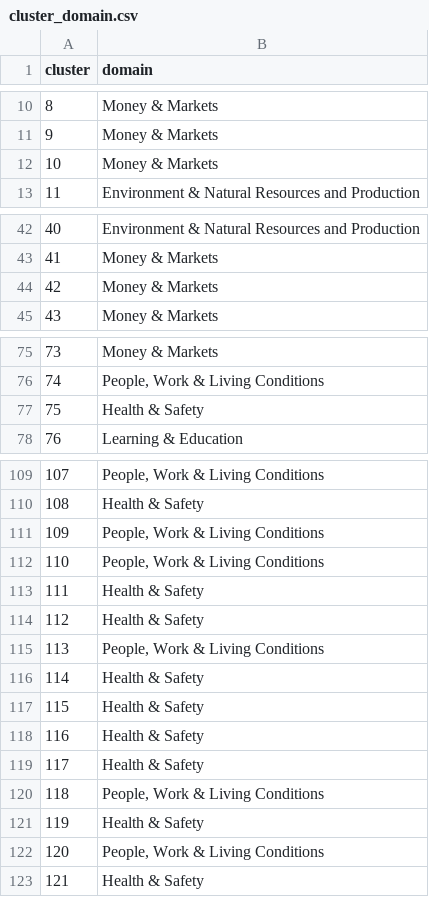
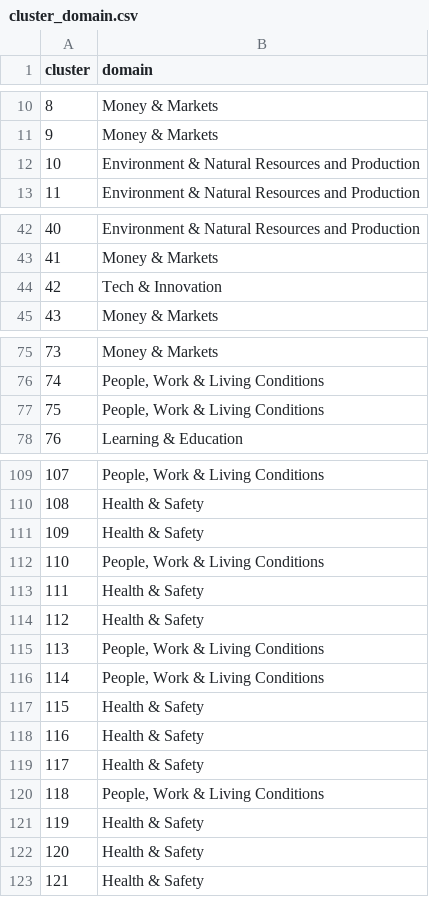
Before and after one commit to silviatommaso/Statistic_vocabularies, a CSV file: clustering/llm_files/cluster_domain.csv, drawn as a sheet; only a part is shown, gaps mark what is left out; the diff covers the shown part only.

```diff
--- a/clustering/llm_files/cluster_domain.csv
+++ b/clustering/llm_files/cluster_domain.csv
@@ -11,3 +11,3 @@ cluster,domain
 9,Money & Markets
-10,Money & Markets
+10,Environment & Natural Resources and Production
 11,Environment & Natural Resources and Production
@@ -43,3 +43,3 @@ cluster,domain
 41,Money & Markets
-42,Money & Markets
+42,Tech & Innovation
 43,Money & Markets
@@ -76,3 +76,3 @@ cluster,domain
 74,"People, Work & Living Conditions"
-75,Health & Safety
+75,"People, Work & Living Conditions"
 76,Learning & Education
@@ -110,3 +110,3 @@ cluster,domain
 108,Health & Safety
-109,"People, Work & Living Conditions"
+109,Health & Safety
 110,"People, Work & Living Conditions"
@@ -115,3 +115,3 @@ cluster,domain
 113,"People, Work & Living Conditions"
-114,Health & Safety
+114,"People, Work & Living Conditions"
 115,Health & Safety
@@ -121,3 +121,3 @@ cluster,domain
 119,Health & Safety
-120,"People, Work & Living Conditions"
+120,Health & Safety
 121,Health & Safety
```
Also changed, not shown: 5 edited cells elsewhere in this file, output/clustering/code_domain.csv, 1 other file.
